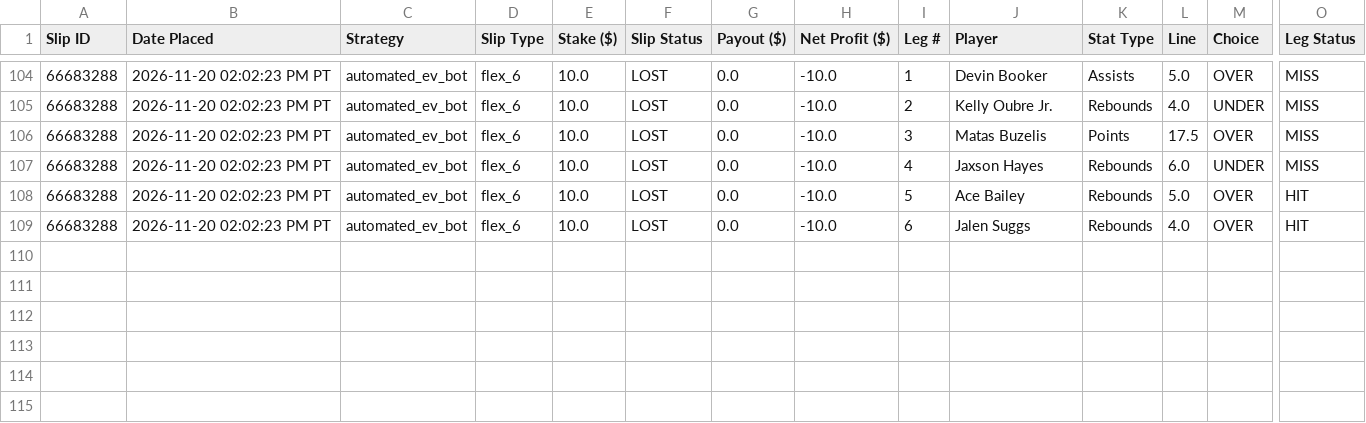
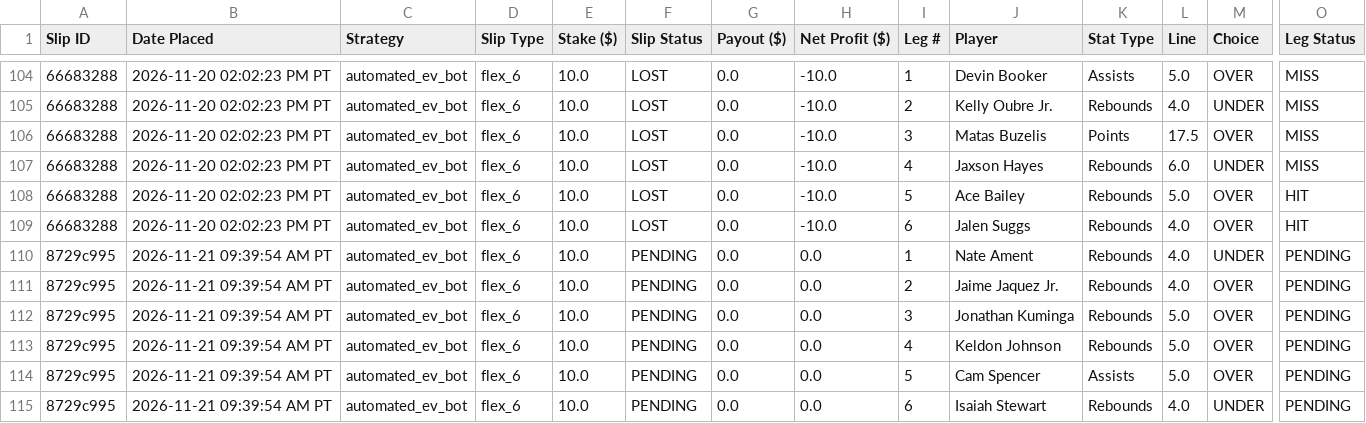
Before and after one commit to akshayarul7/prizepicks-bot, a CSV file: paper_bets.csv, drawn as a sheet; only a part is shown, gaps mark what is left out; rows hold the shown columns only; the diff names each change by its address in the sheet, - before the commit and + after, or states it on an @@ line.

Commit message:
Lock in slips for 2026-11-21

```diff
--- a/paper_bets.csv
+++ b/paper_bets.csv
+row 110: 8729c995 | 2026-11-21 09:39:54 AM PT | automated_ev_bot | flex_6 | 10.0 | PENDING | 0.0 | 0.0 | 1 | Nate Ament | Rebounds | 4.0 | UNDER | PENDING
+row 111: 8729c995 | 2026-11-21 09:39:54 AM PT | automated_ev_bot | flex_6 | 10.0 | PENDING | 0.0 | 0.0 | 2 | Jaime Jaquez Jr. | Rebounds | 4.0 | OVER | PENDING
+row 112: 8729c995 | 2026-11-21 09:39:54 AM PT | automated_ev_bot | flex_6 | 10.0 | PENDING | 0.0 | 0.0 | 3 | Jonathan Kuminga | Rebounds | 5.0 | OVER | PENDING
+row 113: 8729c995 | 2026-11-21 09:39:54 AM PT | automated_ev_bot | flex_6 | 10.0 | PENDING | 0.0 | 0.0 | 4 | Keldon Johnson | Rebounds | 5.0 | OVER | PENDING
+row 114: 8729c995 | 2026-11-21 09:39:54 AM PT | automated_ev_bot | flex_6 | 10.0 | PENDING | 0.0 | 0.0 | 5 | Cam Spencer | Assists | 5.0 | OVER | PENDING
+row 115: 8729c995 | 2026-11-21 09:39:54 AM PT | automated_ev_bot | flex_6 | 10.0 | PENDING | 0.0 | 0.0 | 6 | Isaiah Stewart | Rebounds | 4.0 | UNDER | PENDING
```
Also changed, not shown: 1 other file.
